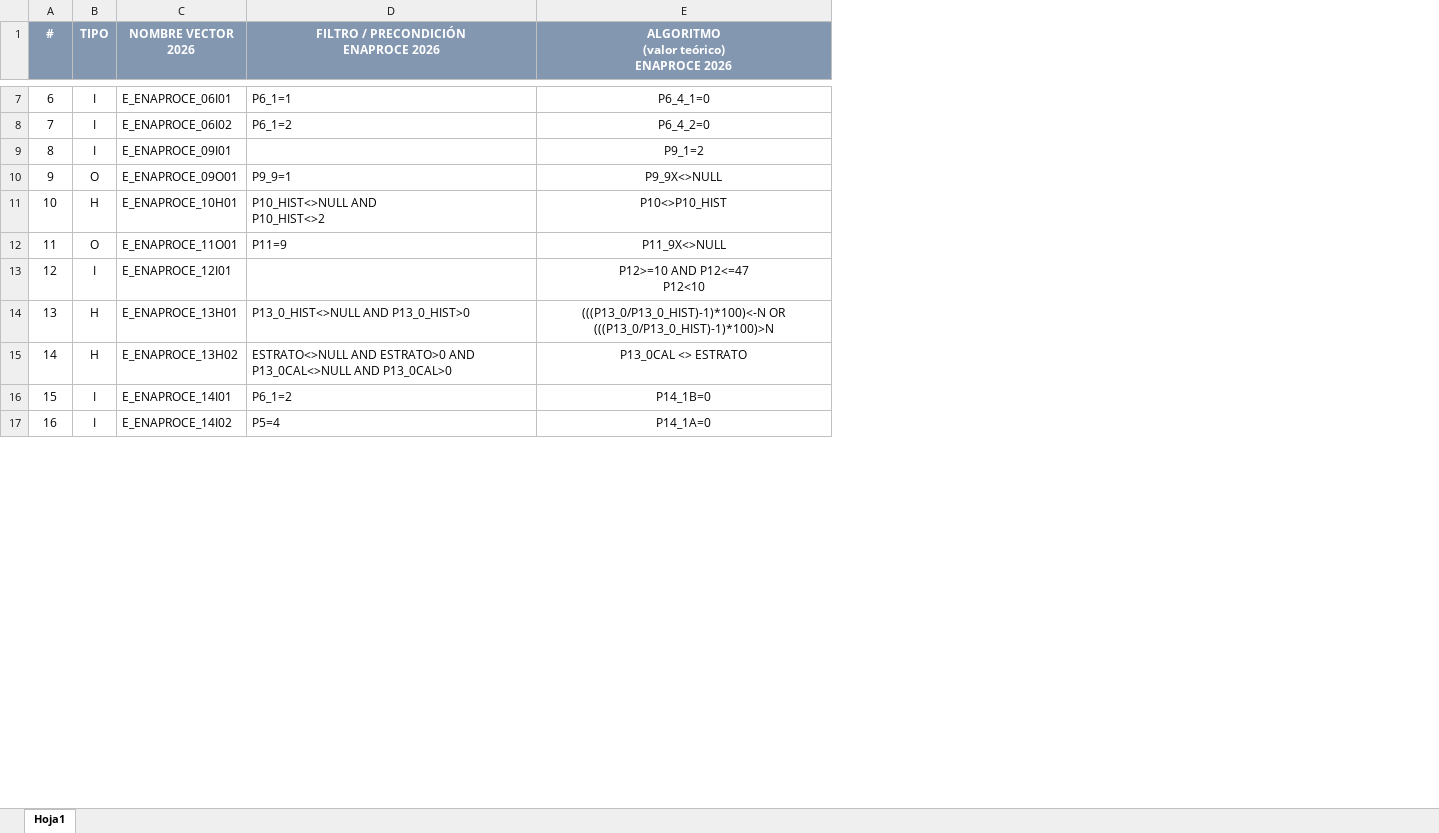
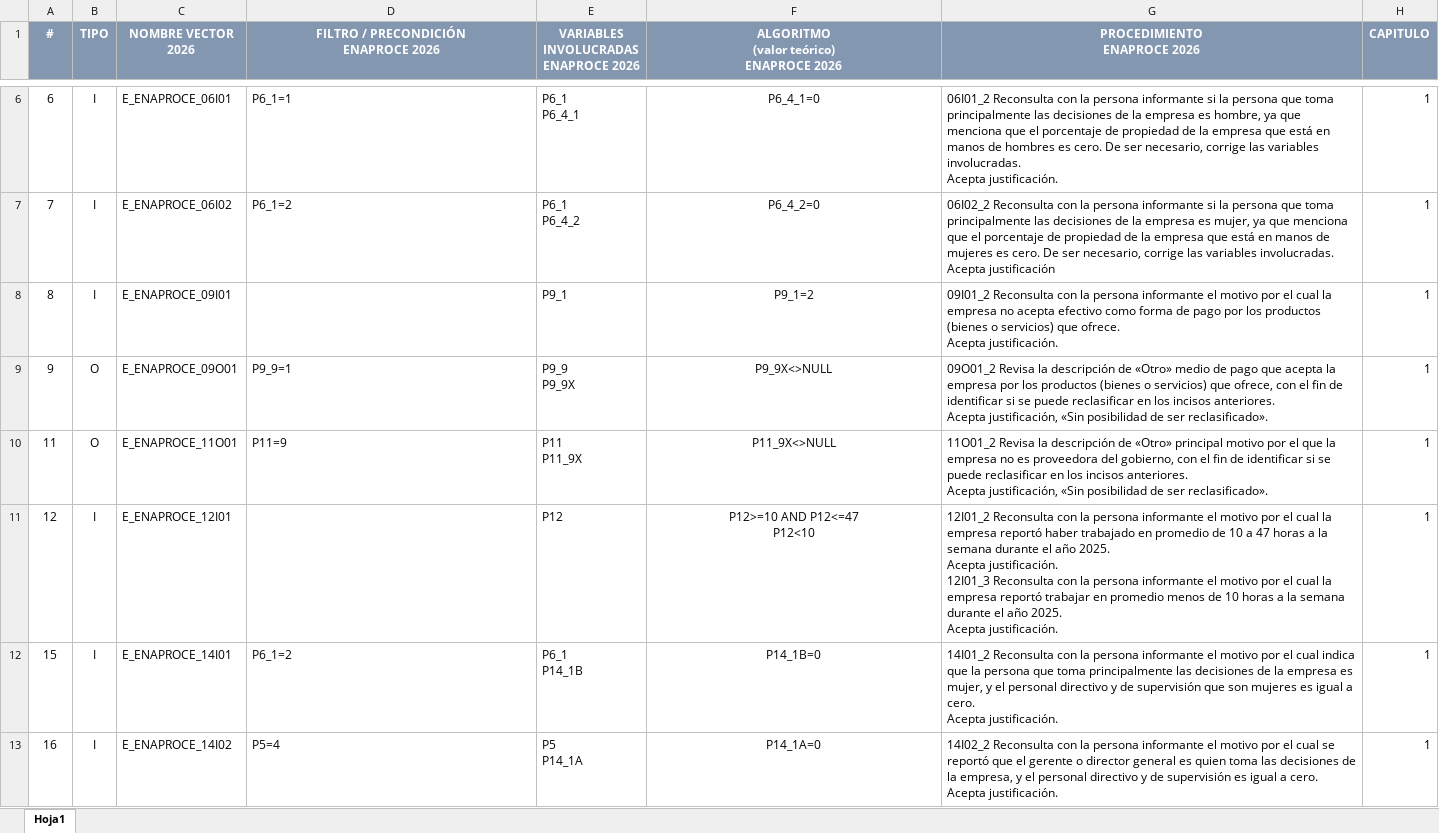
Before and after one commit to MAMaciasL/Vectores_ENAPROCE_2026-, an Excel workbook: data/Vectores_Enaproce_2026_220526.xlsx, sheet Hoja1, drawn as a sheet; only a part is shown, gaps mark what is left out; values as stored, in another font and other column widths than the file's, no borders; removed rows and columns are numbered as before the commit, all else as after; ↵ is a line break in a cell; the diff covers the shown part only; the diff names each change by its address in the sheet, - before the commit and + after, or states it on an @@ line.

```diff
--- a/data/Vectores_Enaproce_2026_220526.xlsx (sheet Hoja1)
+++ b/data/Vectores_Enaproce_2026_220526.xlsx (sheet Hoja1)
+column E, row 1: VARIABLES INVOLUCRADAS ↵ ENAPROCE 2026; rows 6-13: P6_1 ↵ P6_4_1 | P6_1 ↵ P6_4_2 | P9_1 | P9_9 ↵ P9_9X | P11 ↵ P11_9X | P12 | P6_1 ↵ P14_1B | P5 ↵ P14_1A
+column G (PROCEDIMIENTO ENAPROCE 2026), rows 6-13: 06I01_2 Reconsulta con la persona informante si la persona que toma principalmente las decisiones de la empresa es hombre, ya que menciona que el porcentaje de propiedad de la empresa que está en manos de hombres es cero. De ser necesario, corrige las variables involucradas. ↵ Acepta justificación. | 06I02_2 Reconsulta con la persona informante si la persona que toma principalmente las decisiones de la empresa es mujer, ya que menciona que el porcentaje de propiedad de la empresa que está en manos de mujeres es cero. De ser necesario, corrige las variables involucradas. ↵ Acepta justificación | 09I01_2 Reconsulta con la persona informante el motivo por el cual la empresa no acepta efectivo como forma de pago por los productos (bienes o servicios) que ofrece. ↵ Acepta justificación. | 09O01_2 Revisa la descripción de «Otro» medio de pago que acepta la empresa por los productos (bienes o servicios) que ofrece, con el fin de identificar si se puede reclasificar en los incisos anteriores. ↵ Acepta justificación, «Sin posibilidad de ser reclasificado». | 11O01_2 Revisa la descripción de «Otro» principal motivo por el que la empresa no es proveedora del gobierno, con el fin de identificar si se puede reclasificar en los incisos anteriores. ↵ Acepta justificación, «Sin posibilidad de ser reclasificado». | 12I01_2 Reconsulta con la persona informante el motivo por el cual la empresa reportó haber trabajado en promedio de 10 a 47 horas a la semana durante el año 2025. ↵ Acepta justificación. ↵ 12I01_3 Reconsulta con la persona informante el motivo por el cual la empresa reportó trabajar en promedio menos de 10 horas a la semana durante el año 2025. ↵ Acepta justificación. | 14I01_2 Reconsulta con la persona informante el motivo por el cual indica que la persona que toma principalmente las decisiones de la empresa es mujer, y el personal directivo y de supervisión que son mujeres es igual a cero. ↵ Acepta justificación. | 14I02_2 Reconsulta con la persona informante el motivo por el cual se reportó que el gerente o director general es quien toma las decisiones de la empresa, y el personal directivo y de supervisión es igual a cero. ↵ Acepta justificación.
+column H (CAPITULO), rows 6-13: all 1
-row 11: 10 | H | E_ENAPROCE_10H01 | P10_HIST<>NULL AND ↵ P10_HIST<>2 | P10<>P10_HIST
-row 14: 13 | H | E_ENAPROCE_13H01 | P13_0_HIST<>NULL AND P13_0_HIST>0 | (((P13_0/P13_0_HIST)-1)*100)<-N OR (((P13_0/P13_0_HIST)-1)*100)>N
-row 15: 14 | H | E_ENAPROCE_13H02 | ESTRATO<>NULL AND ESTRATO>0 AND P13_0CAL<>NULL AND P13_0CAL>0 | P13_0CAL <> ESTRATO
```
Also changed, not shown: 1 removed row, 7 edited cells and cell formats elsewhere in this sheet, 8 other files.
